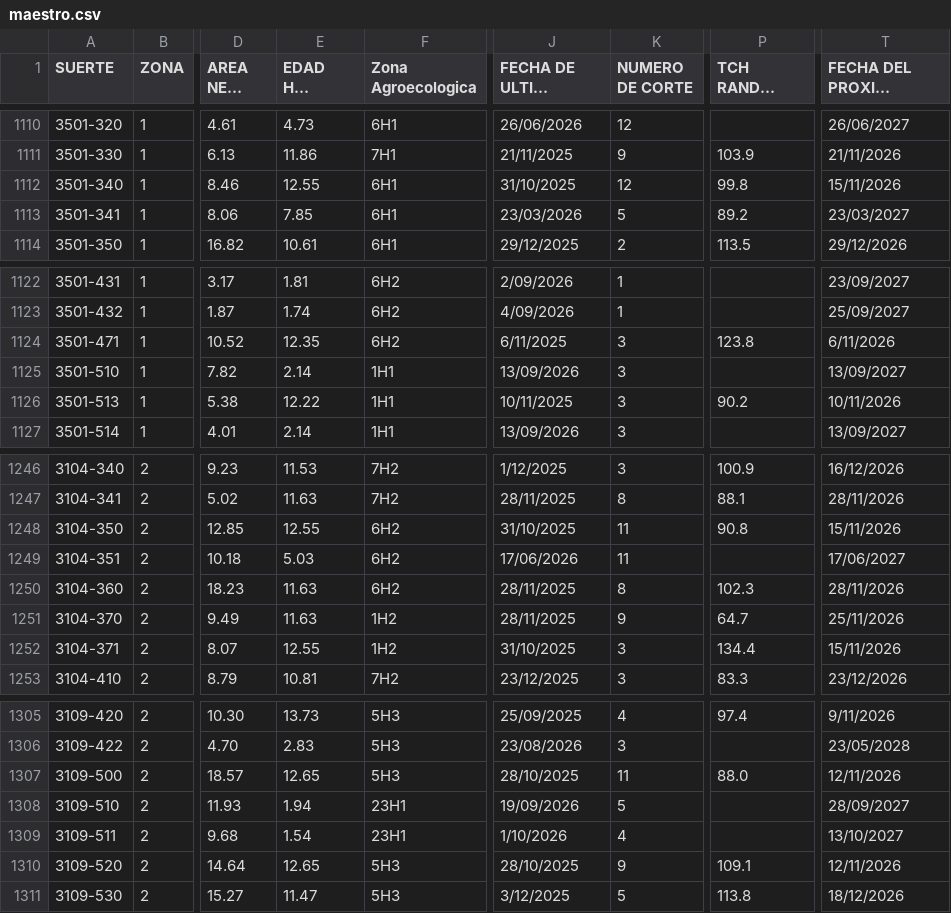
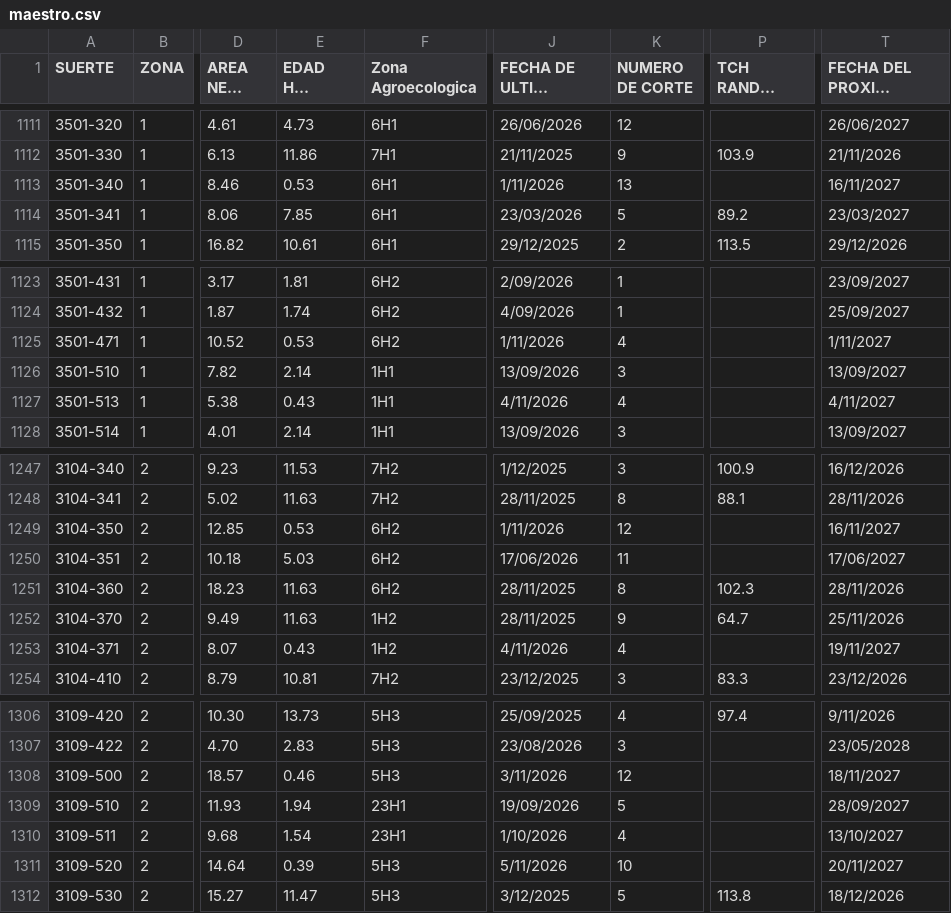
Before and after one commit to mar96ospina-a/maestro-riopaila, a CSV file: maestro.csv, drawn as a sheet; only a part is shown, gaps mark what is left out; long unchanged cells end in …; addresses are those after the commit; the diff covers the shown part only; the diff names each change by its address in the sheet, - before the commit and + after, or states it on an @@ line.

```diff
--- a/maestro.csv
+++ b/maestro.csv
-E1113 (EDAD HOY MESES): 12.55
+E1113 (EDAD HOY MESES): 0.53
-J1113 (FECHA DE ULTIMO CORTE): 31/10/2025
+J1113 (FECHA DE ULTIMO CORTE): 1/11/2026
-K1113 (NUMERO DE CORTE): 12
+K1113 (NUMERO DE CORTE): 13
-P1113 (TCH RANDOM FOREST): 99.8
+P1113 (TCH RANDOM FOREST): (empty)
-T1113 (FECHA DEL PROXIMO CORTE): 15/11/2026
+T1113 (FECHA DEL PROXIMO CORTE): 16/11/2027
-E1125 (EDAD HOY MESES): 12.35
+E1125 (EDAD HOY MESES): 0.53
-J1125 (FECHA DE ULTIMO CORTE): 6/11/2025
+J1125 (FECHA DE ULTIMO CORTE): 1/11/2026
-K1125 (NUMERO DE CORTE): 3
+K1125 (NUMERO DE CORTE): 4
-P1125 (TCH RANDOM FOREST): 123.8
+P1125 (TCH RANDOM FOREST): (empty)
-T1125 (FECHA DEL PROXIMO CORTE): 6/11/2026
+T1125 (FECHA DEL PROXIMO CORTE): 1/11/2027
-E1127 (EDAD HOY MESES): 12.22
+E1127 (EDAD HOY MESES): 0.43
-J1127 (FECHA DE ULTIMO CORTE): 10/11/2025
+J1127 (FECHA DE ULTIMO CORTE): 4/11/2026
-K1127 (NUMERO DE CORTE): 3
+K1127 (NUMERO DE CORTE): 4
-P1127 (TCH RANDOM FOREST): 90.2
+P1127 (TCH RANDOM FOREST): (empty)
-T1127 (FECHA DEL PROXIMO CORTE): 10/11/2026
+T1127 (FECHA DEL PROXIMO CORTE): 4/11/2027
-E1249 (EDAD HOY MESES): 12.55
+E1249 (EDAD HOY MESES): 0.53
-J1249 (FECHA DE ULTIMO CORTE): 31/10/2025
+J1249 (FECHA DE ULTIMO CORTE): 1/11/2026
-K1249 (NUMERO DE CORTE): 11
+K1249 (NUMERO DE CORTE): 12
-P1249 (TCH RANDOM FOREST): 90.8
+P1249 (TCH RANDOM FOREST): (empty)
-T1249 (FECHA DEL PROXIMO CORTE): 15/11/2026
+T1249 (FECHA DEL PROXIMO CORTE): 16/11/2027
-E1253 (EDAD HOY MESES): 12.55
+E1253 (EDAD HOY MESES): 0.43
-J1253 (FECHA DE ULTIMO CORTE): 31/10/2025
+J1253 (FECHA DE ULTIMO CORTE): 4/11/2026
-K1253 (NUMERO DE CORTE): 3
+K1253 (NUMERO DE CORTE): 4
-P1253 (TCH RANDOM FOREST): 134.4
+P1253 (TCH RANDOM FOREST): (empty)
-T1253 (FECHA DEL PROXIMO CORTE): 15/11/2026
+T1253 (FECHA DEL PROXIMO CORTE): 19/11/2027
-E1308 (EDAD HOY MESES): 12.65
+E1308 (EDAD HOY MESES): 0.46
-J1308 (FECHA DE ULTIMO CORTE): 28/10/2025
+J1308 (FECHA DE ULTIMO CORTE): 3/11/2026
-K1308 (NUMERO DE CORTE): 11
+K1308 (NUMERO DE CORTE): 12
-P1308 (TCH RANDOM FOREST): 88.0
+P1308 (TCH RANDOM FOREST): (empty)
-T1308 (FECHA DEL PROXIMO CORTE): 12/11/2026
+T1308 (FECHA DEL PROXIMO CORTE): 18/11/2027
-E1311 (EDAD HOY MESES): 12.65
+E1311 (EDAD HOY MESES): 0.39
-J1311 (FECHA DE ULTIMO CORTE): 28/10/2025
+J1311 (FECHA DE ULTIMO CORTE): 5/11/2026
-K1311 (NUMERO DE CORTE): 9
+K1311 (NUMERO DE CORTE): 10
-P1311 (TCH RANDOM FOREST): 109.1
+P1311 (TCH RANDOM FOREST): (empty)
-T1311 (FECHA DEL PROXIMO CORTE): 12/11/2026
+T1311 (FECHA DEL PROXIMO CORTE): 20/11/2027
```
Also changed, not shown: 1 added row and 92 edited cells elsewhere in this file.
